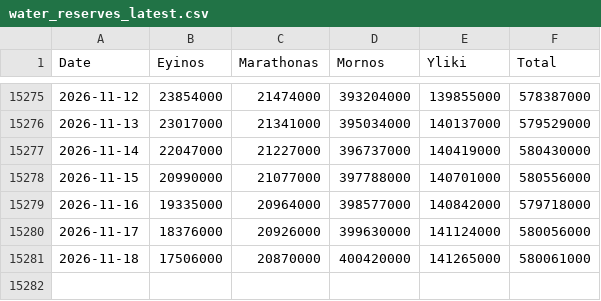
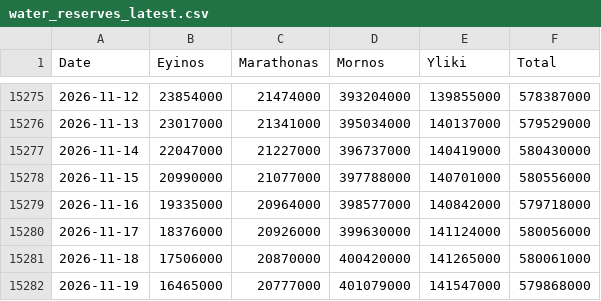
Before and after one commit to iMEdD-Lab/eydap_water_reserves, a CSV file: water_reserves_latest.csv, drawn as a sheet; only a part is shown, gaps mark what is left out.

```diff
--- a/water_reserves_latest.csv
+++ b/water_reserves_latest.csv
@@ -15281 +15281,2 @@ Date,Eyinos,Marathonas,Mornos,Yliki,Total
 2026-11-18,17506000,20870000,400420000,141265000,580061000
+2026-11-19,16465000,20777000,401079000,141547000,579868000
```
Also changed, not shown: latest_day_compare.csv.
